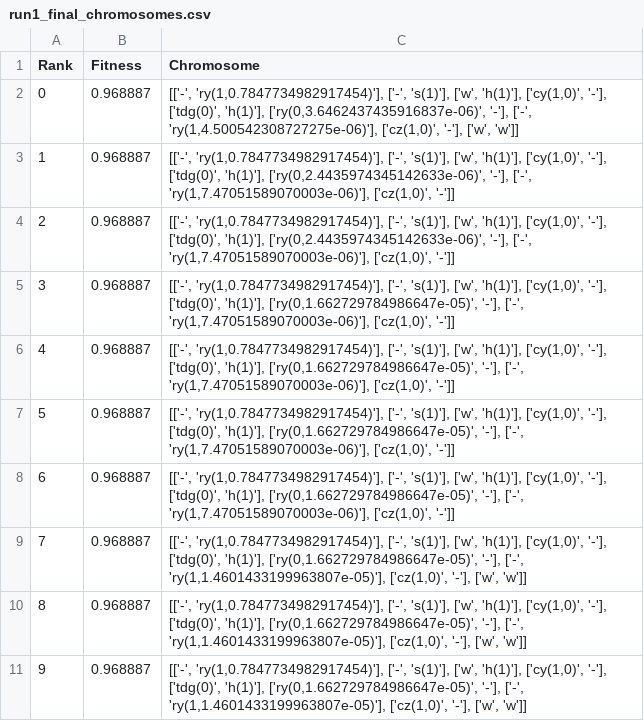
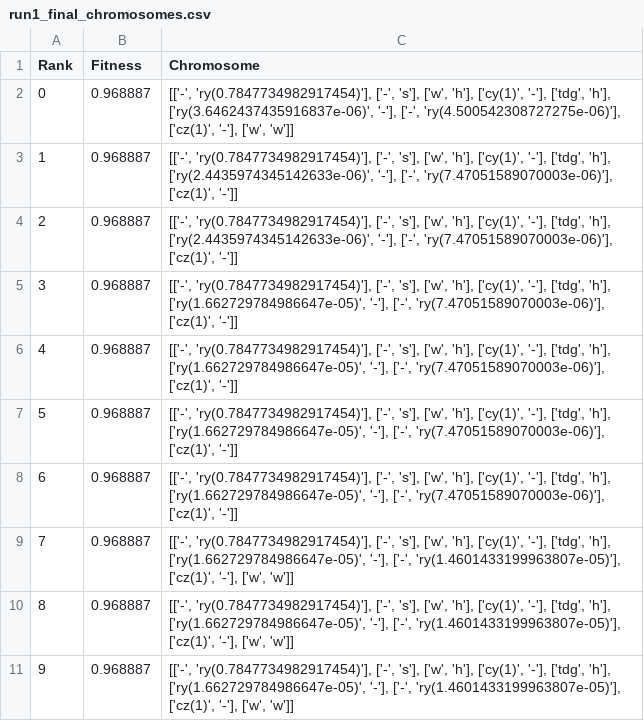
Before and after one commit to CW00D/NISQ_Optimisation_of_QFT, a CSV file: Experiment Results/Optimiser_noisy/2 Qubit Simulation/Data/run1_final_chromosomes.csv, drawn as a sheet.

```diff
--- a/Experiment Results/Optimiser_noisy/2 Qubit Simulation/Data/run1_final_chromosomes.csv
+++ b/Experiment Results/Optimiser_noisy/2 Qubit Simulation/Data/run1_final_chromosomes.csv
@@ -1,11 +1,11 @@
 Rank,Fitness,Chromosome
-0,0.968887,"[['-', 'ry(1,0.7847734982917454)'], ['-', 's(1)'], ['w', 'h(1)'], ['cy(1,0)', '-'], ['tdg(0)', 'h(1)'], ['ry(0,3.6462437435916837e-06)', '-'], ['-', 'ry(1,4.500542308727275e-06)'], ['cz(1,0)', '-'], ['w', 'w']]"
-1,0.968887,"[['-', 'ry(1,0.7847734982917454)'], ['-', 's(1)'], ['w', 'h(1)'], ['cy(1,0)', '-'], ['tdg(0)', 'h(1)'], ['ry(0,2.4435974345142633e-06)', '-'], ['-', 'ry(1,7.47051589070003e-06)'], ['cz(1,0)', '-']]"
-2,0.968887,"[['-', 'ry(1,0.7847734982917454)'], ['-', 's(1)'], ['w', 'h(1)'], ['cy(1,0)', '-'], ['tdg(0)', 'h(1)'], ['ry(0,2.4435974345142633e-06)', '-'], ['-', 'ry(1,7.47051589070003e-06)'], ['cz(1,0)', '-']]"
-3,0.968887,"[['-', 'ry(1,0.7847734982917454)'], ['-', 's(1)'], ['w', 'h(1)'], ['cy(1,0)', '-'], ['tdg(0)', 'h(1)'], ['ry(0,1.662729784986647e-05)', '-'], ['-', 'ry(1,7.47051589070003e-06)'], ['cz(1,0)', '-']]"
-4,0.968887,"[['-', 'ry(1,0.7847734982917454)'], ['-', 's(1)'], ['w', 'h(1)'], ['cy(1,0)', '-'], ['tdg(0)', 'h(1)'], ['ry(0,1.662729784986647e-05)', '-'], ['-', 'ry(1,7.47051589070003e-06)'], ['cz(1,0)', '-']]"
-5,0.968887,"[['-', 'ry(1,0.7847734982917454)'], ['-', 's(1)'], ['w', 'h(1)'], ['cy(1,0)', '-'], ['tdg(0)', 'h(1)'], ['ry(0,1.662729784986647e-05)', '-'], ['-', 'ry(1,7.47051589070003e-06)'], ['cz(1,0)', '-']]"
-6,0.968887,"[['-', 'ry(1,0.7847734982917454)'], ['-', 's(1)'], ['w', 'h(1)'], ['cy(1,0)', '-'], ['tdg(0)', 'h(1)'], ['ry(0,1.662729784986647e-05)', '-'], ['-', 'ry(1,7.47051589070003e-06)'], ['cz(1,0)', '-']]"
-7,0.968887,"[['-', 'ry(1,0.7847734982917454)'], ['-', 's(1)'], ['w', 'h(1)'], ['cy(1,0)', '-'], ['tdg(0)', 'h(1)'], ['ry(0,1.662729784986647e-05)', '-'], ['-', 'ry(1,1.4601433199963807e-05)'], ['cz(1,0)', '-'], ['w', 'w']]"
-8,0.968887,"[['-', 'ry(1,0.7847734982917454)'], ['-', 's(1)'], ['w', 'h(1)'], ['cy(1,0)', '-'], ['tdg(0)', 'h(1)'], ['ry(0,1.662729784986647e-05)', '-'], ['-', 'ry(1,1.4601433199963807e-05)'], ['cz(1,0)', '-'], ['w', 'w']]"
-9,0.968887,"[['-', 'ry(1,0.7847734982917454)'], ['-', 's(1)'], ['w', 'h(1)'], ['cy(1,0)', '-'], ['tdg(0)', 'h(1)'], ['ry(0,1.662729784986647e-05)', '-'], ['-', 'ry(1,1.4601433199963807e-05)'], ['cz(1,0)', '-'], ['w', 'w']]"
+0,0.968887,"[['-', 'ry(0.7847734982917454)'], ['-', 's'], ['w', 'h'], ['cy(1)', '-'], ['tdg', 'h'], ['ry(3.6462437435916837e-06)', '-'], ['-', 'ry(4.500542308727275e-06)'], ['cz(1)', '-'], ['w', 'w']]"
+1,0.968887,"[['-', 'ry(0.7847734982917454)'], ['-', 's'], ['w', 'h'], ['cy(1)', '-'], ['tdg', 'h'], ['ry(2.4435974345142633e-06)', '-'], ['-', 'ry(7.47051589070003e-06)'], ['cz(1)', '-']]"
+2,0.968887,"[['-', 'ry(0.7847734982917454)'], ['-', 's'], ['w', 'h'], ['cy(1)', '-'], ['tdg', 'h'], ['ry(2.4435974345142633e-06)', '-'], ['-', 'ry(7.47051589070003e-06)'], ['cz(1)', '-']]"
+3,0.968887,"[['-', 'ry(0.7847734982917454)'], ['-', 's'], ['w', 'h'], ['cy(1)', '-'], ['tdg', 'h'], ['ry(1.662729784986647e-05)', '-'], ['-', 'ry(7.47051589070003e-06)'], ['cz(1)', '-']]"
+4,0.968887,"[['-', 'ry(0.7847734982917454)'], ['-', 's'], ['w', 'h'], ['cy(1)', '-'], ['tdg', 'h'], ['ry(1.662729784986647e-05)', '-'], ['-', 'ry(7.47051589070003e-06)'], ['cz(1)', '-']]"
+5,0.968887,"[['-', 'ry(0.7847734982917454)'], ['-', 's'], ['w', 'h'], ['cy(1)', '-'], ['tdg', 'h'], ['ry(1.662729784986647e-05)', '-'], ['-', 'ry(7.47051589070003e-06)'], ['cz(1)', '-']]"
+6,0.968887,"[['-', 'ry(0.7847734982917454)'], ['-', 's'], ['w', 'h'], ['cy(1)', '-'], ['tdg', 'h'], ['ry(1.662729784986647e-05)', '-'], ['-', 'ry(7.47051589070003e-06)'], ['cz(1)', '-']]"
+7,0.968887,"[['-', 'ry(0.7847734982917454)'], ['-', 's'], ['w', 'h'], ['cy(1)', '-'], ['tdg', 'h'], ['ry(1.662729784986647e-05)', '-'], ['-', 'ry(1.4601433199963807e-05)'], ['cz(1)', '-'], ['w', 'w']]"
+8,0.968887,"[['-', 'ry(0.7847734982917454)'], ['-', 's'], ['w', 'h'], ['cy(1)', '-'], ['tdg', 'h'], ['ry(1.662729784986647e-05)', '-'], ['-', 'ry(1.4601433199963807e-05)'], ['cz(1)', '-'], ['w', 'w']]"
+9,0.968887,"[['-', 'ry(0.7847734982917454)'], ['-', 's'], ['w', 'h'], ['cy(1)', '-'], ['tdg', 'h'], ['ry(1.662729784986647e-05)', '-'], ['-', 'ry(1.4601433199963807e-05)'], ['cz(1)', '-'], ['w', 'w']]"
```
Also changed, not shown: Experiment Results/Optimiser_noisy/2 Qubit Simulation/Data/run10_final_chromosomes.csv, Experiment Results/Optimiser_noisy/2 Qubit Simulation/Data/run3_final_chromosomes.csv, 7 other files.
